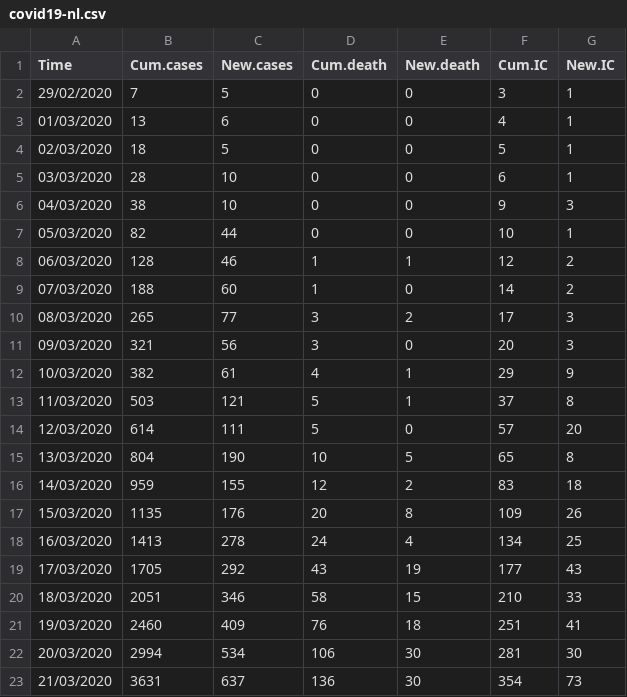
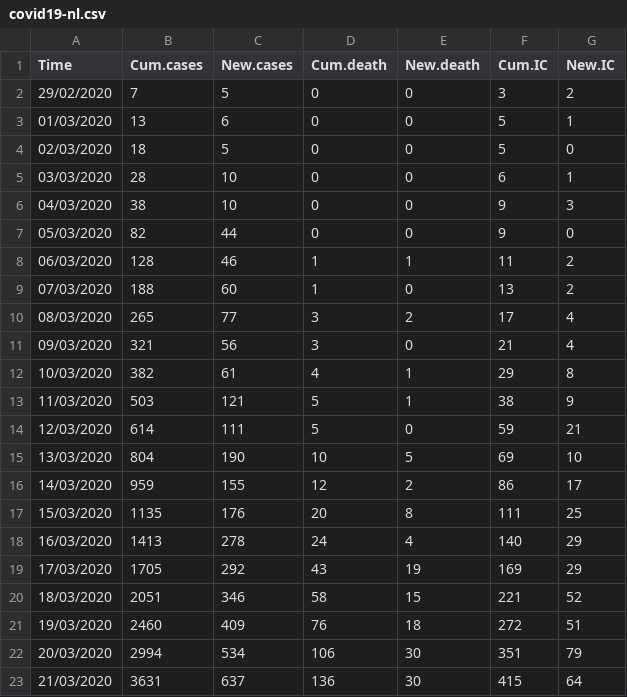
Before and after one commit to fontastark/covid19nl, a CSV file: covid19-nl.csv, drawn as a sheet; only a part is shown; the diff covers the shown part only.

Commit message:
Update covid19-nl.csv

```diff
--- a/covid19-nl.csv
+++ b/covid19-nl.csv
@@ -1,23 +1,23 @@
 "Time","Cum.cases","New.cases","Cum.death","New.death","Cum.IC","New.IC"
-"29/02/2020",7,5,0,0,3,1
-"01/03/2020",13,6,0,0,4,1
-"02/03/2020",18,5,0,0,5,1
+"29/02/2020",7,5,0,0,3,2
+"01/03/2020",13,6,0,0,5,1
+"02/03/2020",18,5,0,0,5,0
 "03/03/2020",28,10,0,0,6,1
 "04/03/2020",38,10,0,0,9,3
-"05/03/2020",82,44,0,0,10,1
-"06/03/2020",128,46,1,1,12,2
-"07/03/2020",188,60,1,0,14,2
-"08/03/2020",265,77,3,2,17,3
-"09/03/2020",321,56,3,0,20,3
-"10/03/2020",382,61,4,1,29,9
-"11/03/2020",503,121,5,1,37,8
-"12/03/2020",614,111,5,0,57,20
-"13/03/2020",804,190,10,5,65,8
-"14/03/2020",959,155,12,2,83,18
-"15/03/2020",1135,176,20,8,109,26
-"16/03/2020",1413,278,24,4,134,25
-"17/03/2020",1705,292,43,19,177,43
-"18/03/2020",2051,346,58,15,210,33
-"19/03/2020",2460,409,76,18,251,41
-"20/03/2020",2994,534,106,30,281,30
-"21/03/2020",3631,637,136,30,354,73
+"05/03/2020",82,44,0,0,9,0
+"06/03/2020",128,46,1,1,11,2
+"07/03/2020",188,60,1,0,13,2
+"08/03/2020",265,77,3,2,17,4
+"09/03/2020",321,56,3,0,21,4
+"10/03/2020",382,61,4,1,29,8
+"11/03/2020",503,121,5,1,38,9
+"12/03/2020",614,111,5,0,59,21
+"13/03/2020",804,190,10,5,69,10
+"14/03/2020",959,155,12,2,86,17
+"15/03/2020",1135,176,20,8,111,25
+"16/03/2020",1413,278,24,4,140,29
+"17/03/2020",1705,292,43,19,169,29
+"18/03/2020",2051,346,58,15,221,52
+"19/03/2020",2460,409,76,18,272,51
+"20/03/2020",2994,534,106,30,351,79
+"21/03/2020",3631,637,136,30,415,64
```
Also changed, not shown: 18 edited cells elsewhere in this file.
